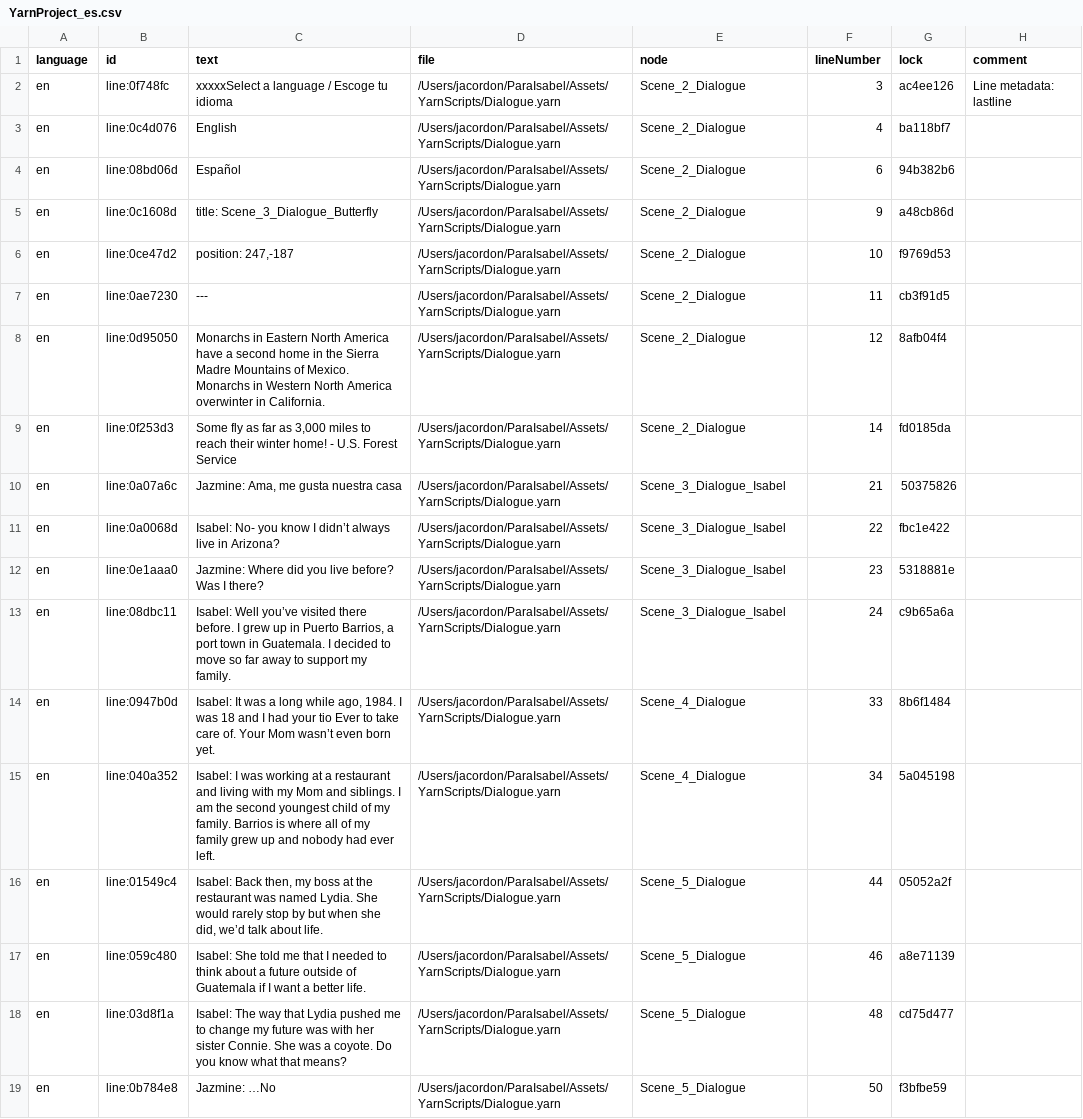
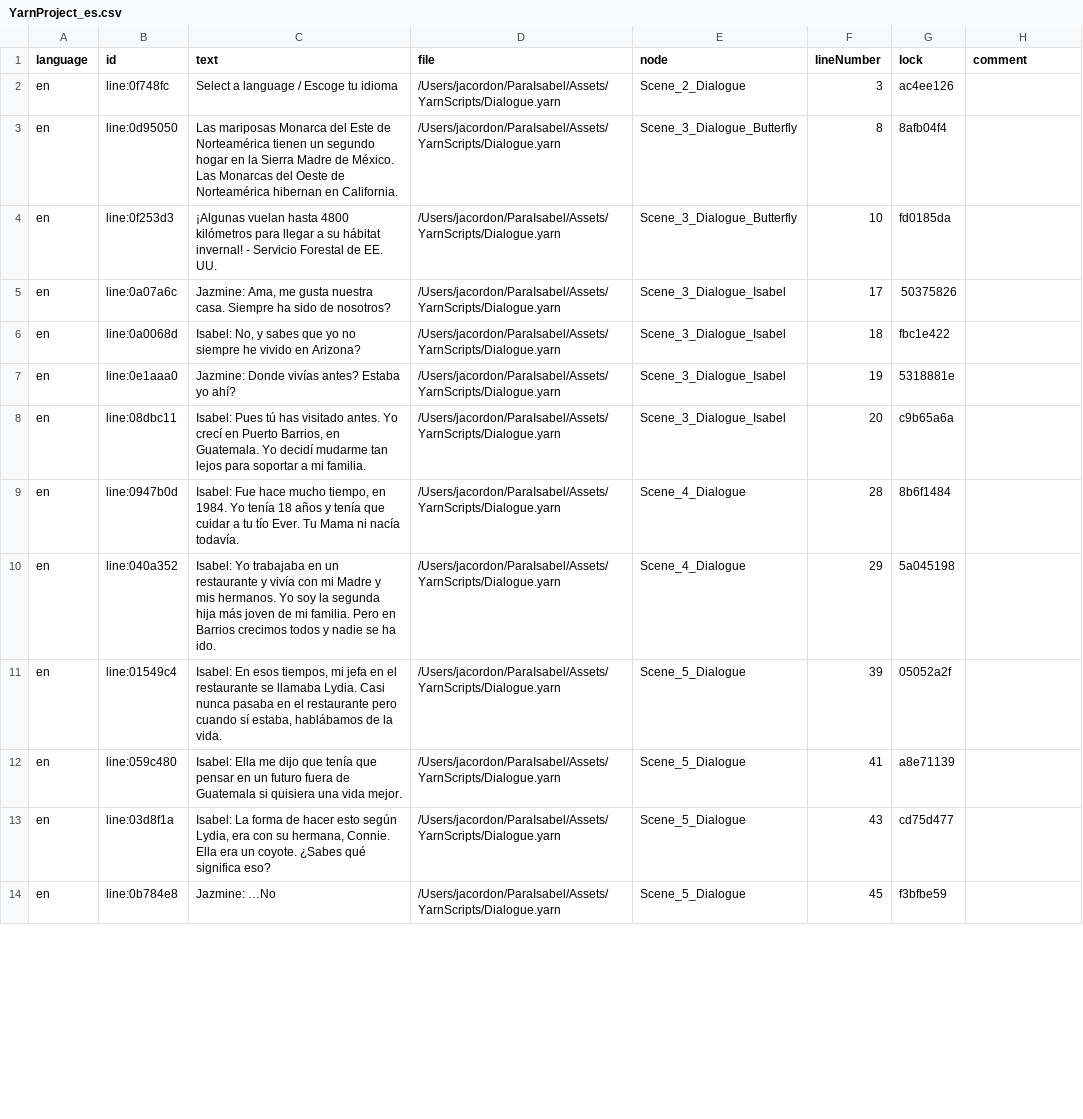
Before and after one commit to omundy/ParaIsabel, a CSV file: Assets/YarnScripts/YarnProject_es.csv, drawn as a sheet; only a part is shown; removed rows and columns are numbered as before the commit, all else as after; the diff covers the shown part only; the diff names each change by its address in the sheet, - before the commit and + after, or states it on an @@ line.

Commit message:
added es file also added buttons and tried to change the dialogue on each scene

```diff
--- a/Assets/YarnScripts/YarnProject_es.csv
+++ b/Assets/YarnScripts/YarnProject_es.csv
-C2 (text): xxxxxSelect a language / Escoge tu idioma
+C2 (text): Select a language / Escoge tu idioma
-H2 (comment): Line metadata: lastline
+H2 (comment): (empty)
-row 3: en | line:0c4d076 | English | /Users/jacordon/ParaIsabel/Assets/YarnScripts/Dialogue.yarn | Scene_2_Dialogue | 4 | ba118bf7
-row 4: en | line:08bd06d | Español | /Users/jacordon/ParaIsabel/Assets/YarnScripts/Dialogue.yarn | Scene_2_Dialogue | 6 | 94b382b6
-row 5: en | line:0c1608d | title: Scene_3_Dialogue_Butterfly | /Users/jacordon/ParaIsabel/Assets/YarnScripts/Dialogue.yarn | Scene_2_Dialogue | 9 | a48cb86d
-row 6: en | line:0ce47d2 | position: 247,-187 | /Users/jacordon/ParaIsabel/Assets/YarnScripts/Dialogue.yarn | Scene_2_Dialogue | 10 | f9769d53
-row 7: en | line:0ae7230 | --- | /Users/jacordon/ParaIsabel/Assets/YarnScripts/Dialogue.yarn | Scene_2_Dialogue | 11 | cb3f91d5
-C3 (text): Monarchs in Eastern North America have a second home in the Sierra Madre Mountains of Mexico. Monarchs in Western North America overwinter in California.
+C3 (text): Las mariposas Monarca del Este de Norteamérica tienen un segundo hogar en la Sierra Madre de México. Las Monarcas del Oeste de Norteamérica hibernan en California.
-E3:E4 (node): Scene_2_Dialogue
+E3:E4 (node): Scene_3_Dialogue_Butterfly
-F3 (lineNumber): 12
+F3 (lineNumber): 8
-C4 (text): Some fly as far as 3,000 miles to reach their winter home! - U.S. Forest Service
+C4 (text): ¡Algunas vuelan hasta 4800 kilómetros para llegar a su hábitat invernal! - Servicio Forestal de EE. UU.
-F4 (lineNumber): 14
+F4 (lineNumber): 10
-C5 (text): …gusta nuestra casa
+C5 (text): …gusta nuestra casa. Siempre ha sido de nosotros?
-F5 (lineNumber): 21
+F5 (lineNumber): 17
-C6 (text): Isabel: No- you know I didn’t always live in Arizona?
+C6 (text): Isabel: No, y sabes que yo no siempre he vivido en Arizona?
-F6 (lineNumber): 22
+F6 (lineNumber): 18
-C7 (text): Jazmine: Where did you live before? Was I there?
+C7 (text): Jazmine: Donde vivías antes? Estaba yo ahí?
-F7 (lineNumber): 23
+F7 (lineNumber): 19
-C8 (text): Isabel: Well you’ve visited there before. I grew up in Puerto Barrios, a port town in Guatemala. I decided to move so far away to support my family.
+C8 (text): Isabel: Pues tú has visitado antes. Yo crecí en Puerto Barrios, en Guatemala. Yo decidí mudarme tan lejos para soportar a mi familia.
-F8 (lineNumber): 24
+F8 (lineNumber): 20
-C9 (text): Isabel: It was a long while ago, 1984. I was 18 and I had your tio Ever to take care of. Your Mom wasn’t even born yet.
+C9 (text): Isabel: Fue hace mucho tiempo, en 1984. Yo tenía 18 años y tenía que cuidar a tu tío Ever. Tu Mama ni nacía todavía.
-F9 (lineNumber): 33
+F9 (lineNumber): 28
-C10 (text): Isabel: I was working at a restaurant and living with my Mom and siblings. I am the second youngest child of my family. Barrios is where all of my family grew up and nobody had ever left.
+C10 (text): Isabel: Yo trabajaba en un restaurante y vivía con mi Madre y mis hermanos. Yo soy la segunda hija más joven de mi familia. Pero en Barrios crecimos todos y nadie se ha ido.
-F10 (lineNumber): 34
+F10 (lineNumber): 29
-C11 (text): Isabel: Back then, my boss at the restaurant was named Lydia. She would rarely stop by but when she did, we’d talk about life.
+C11 (text): Isabel: En esos tiempos, mi jefa en el restaurante se llamaba Lydia. Casi nunca pasaba en el restaurante pero cuando sí estaba, hablábamos de la vida.
-F11 (lineNumber): 44
+F11 (lineNumber): 39
-C12 (text): Isabel: She told me that I needed to think about a future outside of Guatemala if I want a better life.
+C12 (text): Isabel: Ella me dijo que tenía que pensar en un futuro fuera de Guatemala si quisiera una vida mejor.
-F12 (lineNumber): 46
+F12 (lineNumber): 41
-C13 (text): Isabel: The way that Lydia pushed me to change my future was with her sister Connie. She was a coyote. Do you know what that means?
+C13 (text): Isabel: La forma de hacer esto según Lydia, era con su hermana, Connie. Ella era un coyote. ¿Sabes qué significa eso?
-F13 (lineNumber): 48
+F13 (lineNumber): 43
-F14 (lineNumber): 50
+F14 (lineNumber): 45
```
Also changed, not shown: 71 edited cells elsewhere in this file, 31 other files.
